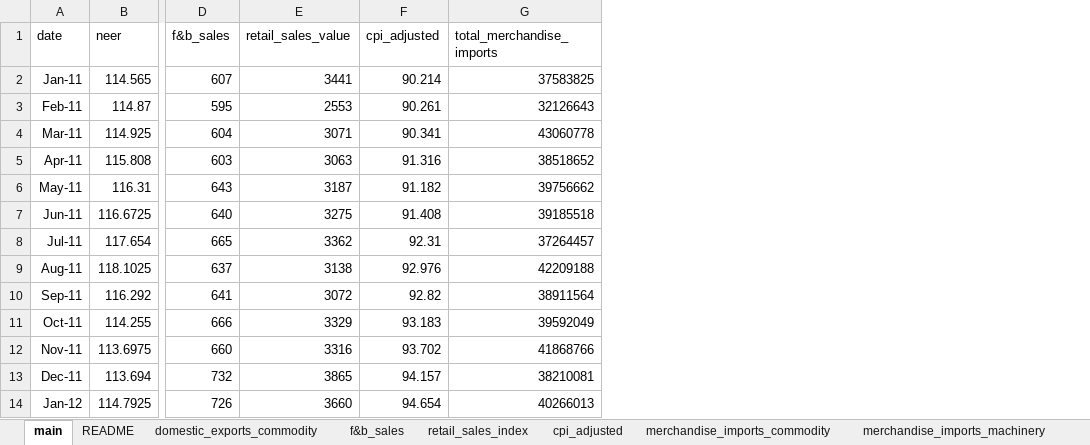
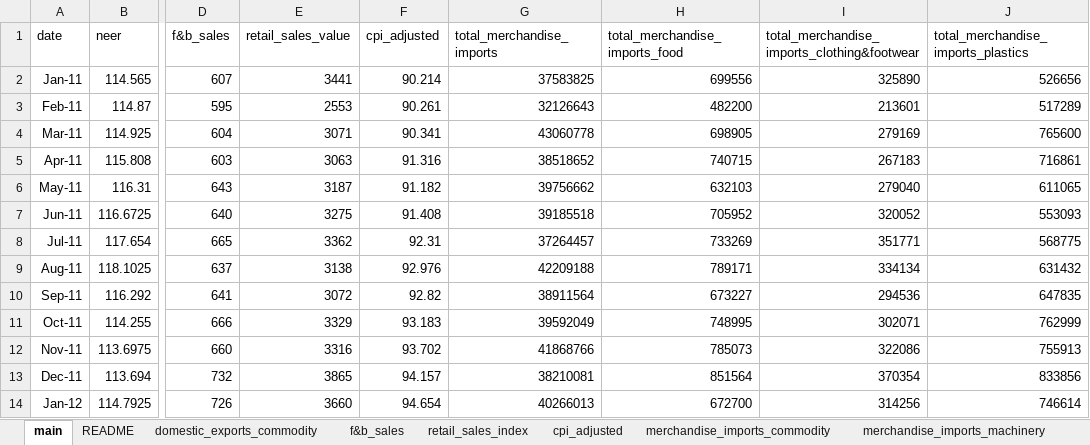
Before and after one commit to cheewx19/BT4014FinalProject, an Excel workbook: Data/NEER_Economic_Indicators.xlsx, sheet main, drawn as a sheet; only a part is shown, gaps mark what is left out; values as stored, in another font and other column widths than the file's, no borders; the diff names each change by its address in the sheet, - before the commit and + after, or states it on an @@ line.

```diff
--- a/Data/NEER_Economic_Indicators.xlsx (sheet main)
+++ b/Data/NEER_Economic_Indicators.xlsx (sheet main)
+column H (total_merchandise_imports_food), rows 2-14: 699556 | 482200 | 698905 | 740715 | 632103 | 705952 | 733269 | 789171 | 673227 | 748995 | 785073 | 851564 | 672700
+column I, rows 1-14: total_merchandise_imports_clothing&footwear | 325890 | 213601 | 279169 | 267183 | 279040 | 320052 | 351771 | 334134 | 294536 | 302071 | 322086 | 370354 | 314256
+column J, rows 1-14: total_merchandise_imports_plastics | 526656 | 517289 | 765600 | 716861 | 611065 | 553093 | 568775 | 631432 | 647835 | 762999 | 755913 | 833856 | 746614
```
Also changed, not shown: 9 other files.
